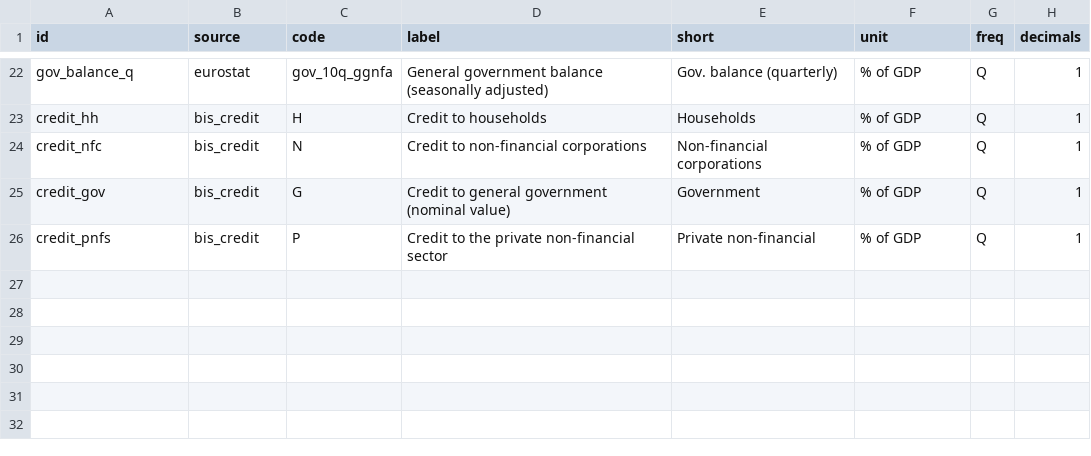
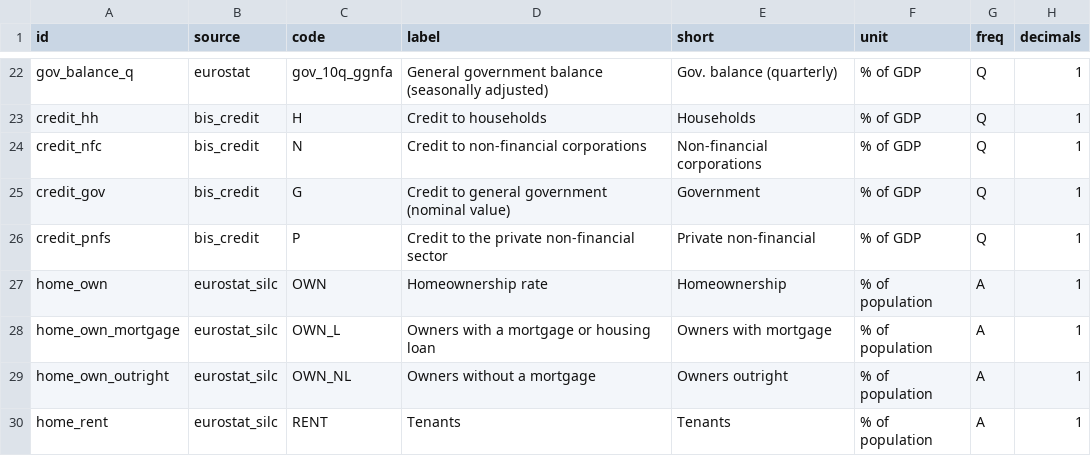
Before and after one commit to Elio-Rico/macro-dashboard, a CSV file: config/indicators.csv, drawn as a sheet; only a part is shown, gaps mark what is left out.

```diff
--- a/config/indicators.csv
+++ b/config/indicators.csv
@@ -26 +26,5 @@ credit_gov,bis_credit,G,Credit to general government (nominal value),Government,
 credit_pnfs,bis_credit,P,Credit to the private non-financial sector,Private non-financial,% of GDP,Q,1
+home_own,eurostat_silc,OWN,Homeownership rate,Homeownership,% of population,A,1
+home_own_mortgage,eurostat_silc,OWN_L,"Owners with a mortgage or housing loan",Owners with mortgage,% of population,A,1
+home_own_outright,eurostat_silc,OWN_NL,Owners without a mortgage,Owners outright,% of population,A,1
+home_rent,eurostat_silc,RENT,Tenants,Tenants,% of population,A,1
```
Also changed, not shown: 13 other files.
